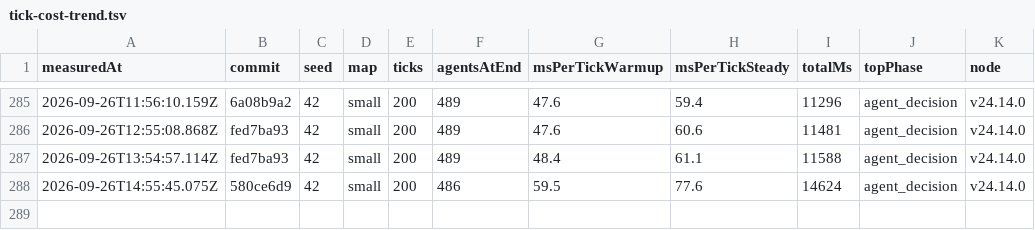
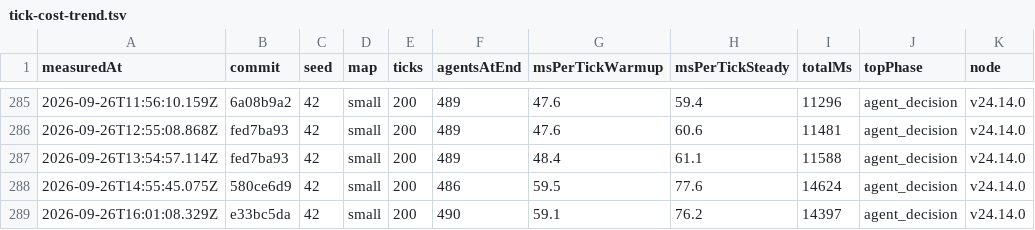
Before and after one commit to christianspliid-ui/threadbare, a TSV file: Docs/ops/tick-cost-trend.tsv, drawn as a sheet; only a part is shown, gaps mark what is left out; the diff names each change by its address in the sheet, - before the commit and + after, or states it on an @@ line.

```diff
--- a/Docs/ops/tick-cost-trend.tsv
+++ b/Docs/ops/tick-cost-trend.tsv
+row 289: 2026-09-26T16:01:08.329Z | e33bc5da | 42 | small | 200 | 490 | 59.1 | 76.2 | 14397 | agent_decision | v24.14.0
```
Also changed, not shown: 2 other files.
